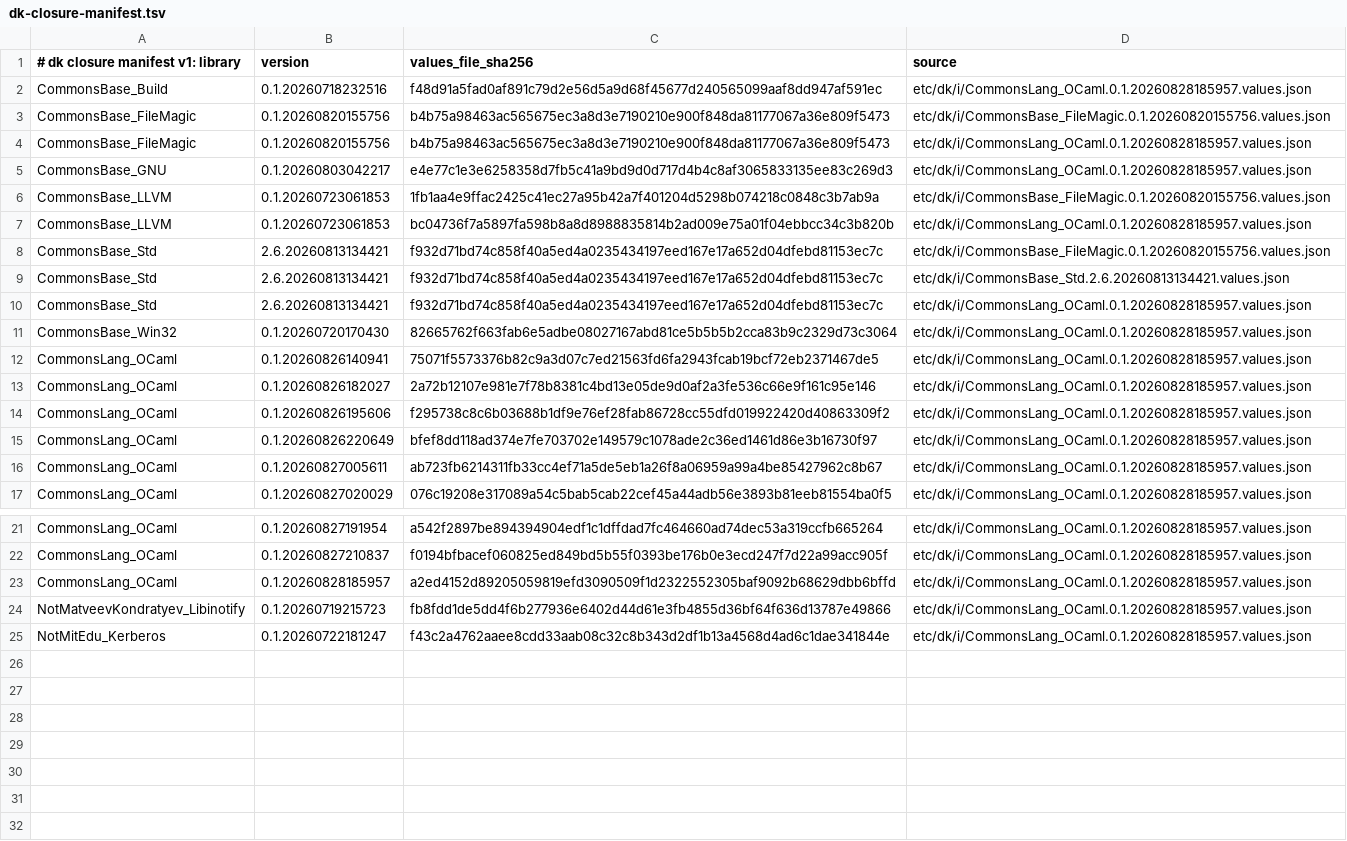
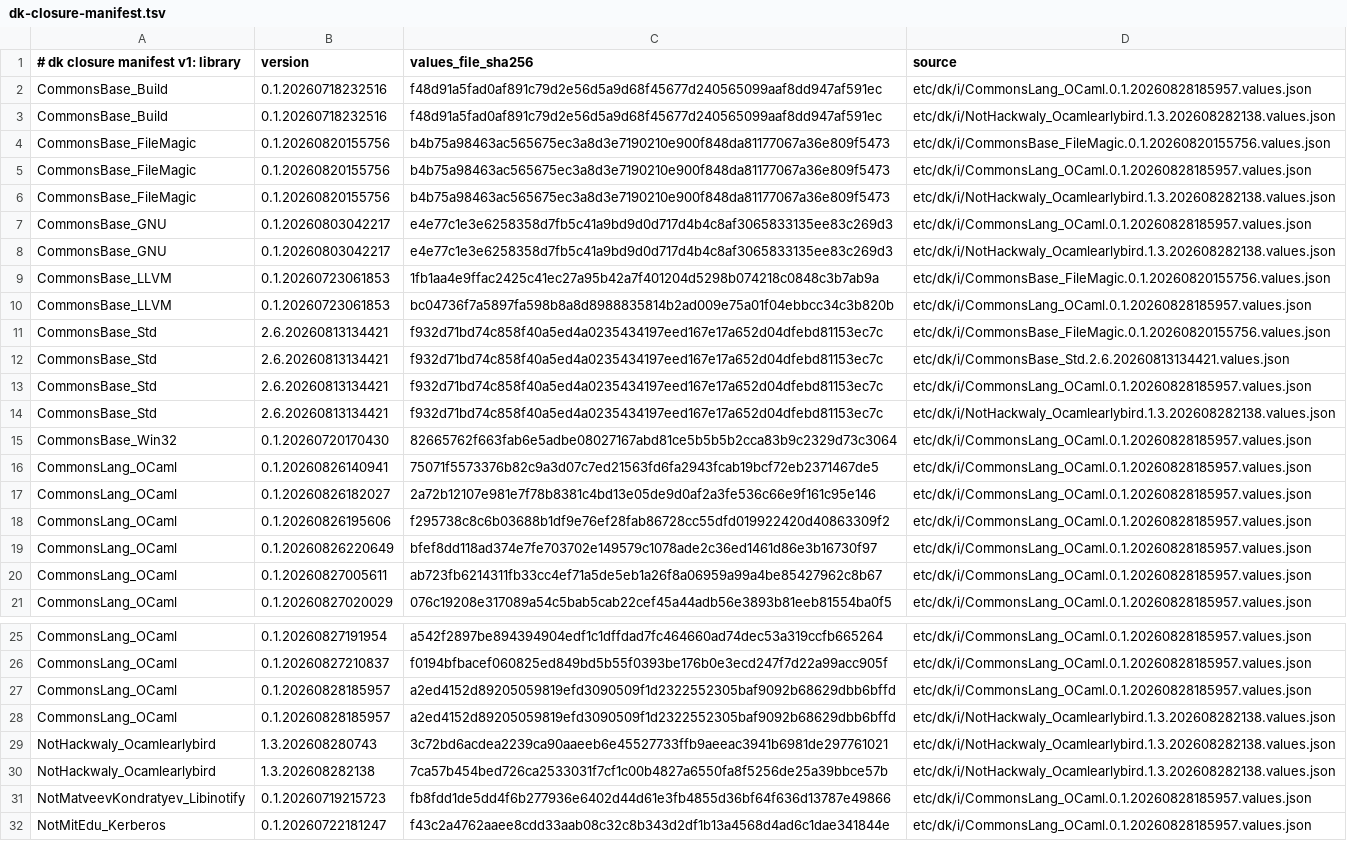
Before and after one commit to jonahbeckford/ocamlearlybird, a TSV file: etc/dk/i/dk-closure-manifest.tsv, drawn as a sheet; only a part is shown, gaps mark what is left out.

```diff
--- a/etc/dk/i/dk-closure-manifest.tsv
+++ b/etc/dk/i/dk-closure-manifest.tsv
@@ -2,5 +2,8 @@
 CommonsBase_Build	0.1.20260718232516	f48d91a5fad0af891c79d2e56d5a9d68f45677d240565099aaf8dd947af591ec	etc/dk/i/CommonsLang_OCaml.0.1.20260828185957.values.json
+CommonsBase_Build	0.1.20260718232516	f48d91a5fad0af891c79d2e56d5a9d68f45677d240565099aaf8dd947af591ec	etc/dk/i/NotHackwaly_Ocamlearlybird.1.3.202608282138.values.json
 CommonsBase_FileMagic	0.1.20260820155756	b4b75a98463ac565675ec3a8d3e7190210e900f848da81177067a36e809f5473	etc/dk/i/CommonsBase_FileMagic.0.1.20260820155756.values.json
 CommonsBase_FileMagic	0.1.20260820155756	b4b75a98463ac565675ec3a8d3e7190210e900f848da81177067a36e809f5473	etc/dk/i/CommonsLang_OCaml.0.1.20260828185957.values.json
+CommonsBase_FileMagic	0.1.20260820155756	b4b75a98463ac565675ec3a8d3e7190210e900f848da81177067a36e809f5473	etc/dk/i/NotHackwaly_Ocamlearlybird.1.3.202608282138.values.json
 CommonsBase_GNU	0.1.20260803042217	e4e77c1e3e6258358d7fb5c41a9bd9d0d717d4b4c8af3065833135ee83c269d3	etc/dk/i/CommonsLang_OCaml.0.1.20260828185957.values.json
+CommonsBase_GNU	0.1.20260803042217	e4e77c1e3e6258358d7fb5c41a9bd9d0d717d4b4c8af3065833135ee83c269d3	etc/dk/i/NotHackwaly_Ocamlearlybird.1.3.202608282138.values.json
 CommonsBase_LLVM	0.1.20260723061853	1fb1aa4e9ffac2425c41ec27a95b42a7f401204d5298b074218c0848c3b7ab9a	etc/dk/i/CommonsBase_FileMagic.0.1.20260820155756.values.json
@@ -10,2 +13,3 @@ CommonsBase_Std	2.6.20260813134421	f932d71bd74c858f40a5ed4a0235434197eed167e17a6
 CommonsBase_Std	2.6.20260813134421	f932d71bd74c858f40a5ed4a0235434197eed167e17a652d04dfebd81153ec7c	etc/dk/i/CommonsLang_OCaml.0.1.20260828185957.values.json
+CommonsBase_Std	2.6.20260813134421	f932d71bd74c858f40a5ed4a0235434197eed167e17a652d04dfebd81153ec7c	etc/dk/i/NotHackwaly_Ocamlearlybird.1.3.202608282138.values.json
 CommonsBase_Win32	0.1.20260720170430	82665762f663fab6e5adbe08027167abd81ce5b5b5b2cca83b9c2329d73c3064	etc/dk/i/CommonsLang_OCaml.0.1.20260828185957.values.json
@@ -23,2 +27,5 @@ CommonsLang_OCaml	0.1.20260827210837	f0194bfbacef060825ed849bd5b55f0393be176b0e3
 CommonsLang_OCaml	0.1.20260828185957	a2ed4152d89205059819efd3090509f1d2322552305baf9092b68629dbb6bffd	etc/dk/i/CommonsLang_OCaml.0.1.20260828185957.values.json
+CommonsLang_OCaml	0.1.20260828185957	a2ed4152d89205059819efd3090509f1d2322552305baf9092b68629dbb6bffd	etc/dk/i/NotHackwaly_Ocamlearlybird.1.3.202608282138.values.json
+NotHackwaly_Ocamlearlybird	1.3.202608280743	3c72bd6acdea2239ca90aaeeb6e45527733ffb9aeeac3941b6981de297761021	etc/dk/i/NotHackwaly_Ocamlearlybird.1.3.202608282138.values.json
+NotHackwaly_Ocamlearlybird	1.3.202608282138	7ca57b454bed726ca2533031f7cf1c00b4827a6550fa8f5256de25a39bbce57b	etc/dk/i/NotHackwaly_Ocamlearlybird.1.3.202608282138.values.json
 NotMatveevKondratyev_Libinotify	0.1.20260719215723	fb8fdd1de5dd4f6b277936e6402d44d61e3fb4855d36bf64f636d13787e49866	etc/dk/i/CommonsLang_OCaml.0.1.20260828185957.values.json
```
Also changed, not shown: 2 other files.
